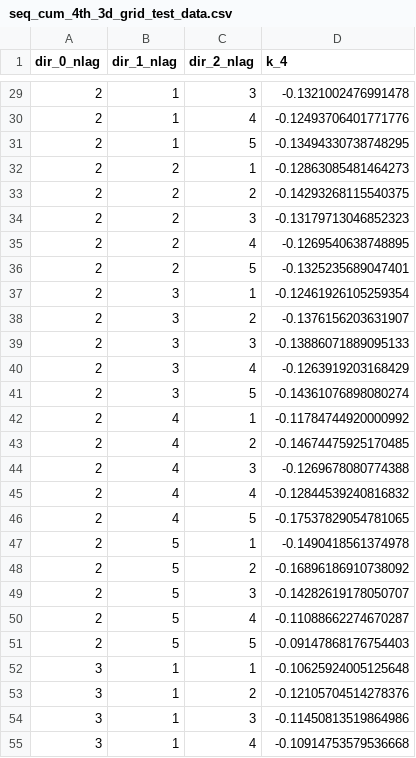
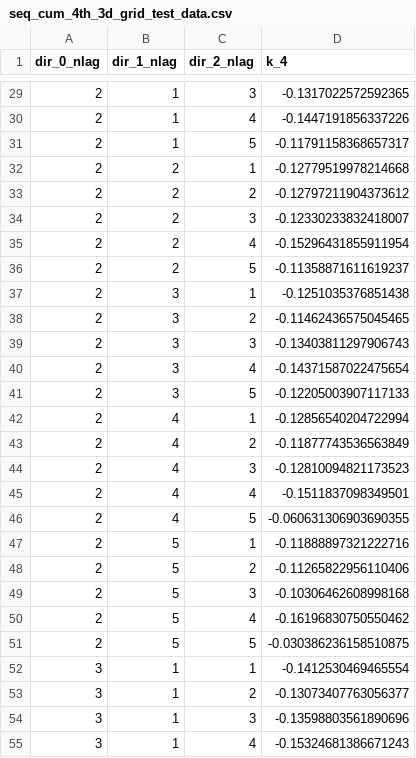
Before and after one commit to Phil-March/geo_cumulant_tool, a CSV file: output/seq_cum_4th_3d_grid_test_data.csv, drawn as a sheet; only a part is shown, gaps mark what is left out; the diff covers the shown part only.

```diff
--- a/output/seq_cum_4th_3d_grid_test_data.csv
+++ b/output/seq_cum_4th_3d_grid_test_data.csv
@@ -29,27 +29,27 @@ dir_0_nlag,dir_1_nlag,dir_2_nlag,k_4
-2,1,3,-0.1321002476991478
-2,1,4,-0.12493706401771776
-2,1,5,-0.13494330738748295
-2,2,1,-0.12863085481464273
-2,2,2,-0.14293268115540375
-2,2,3,-0.13179713046852323
-2,2,4,-0.1269540638748895
-2,2,5,-0.1325235689047401
-2,3,1,-0.12461926105259354
-2,3,2,-0.1376156203631907
-2,3,3,-0.13886071889095133
-2,3,4,-0.1263919203168429
-2,3,5,-0.14361076898080274
-2,4,1,-0.11784744920000992
-2,4,2,-0.14674475925170485
-2,4,3,-0.1269678080774388
-2,4,4,-0.12844539240816832
-2,4,5,-0.17537829054781065
-2,5,1,-0.1490418561374978
-2,5,2,-0.16896186910738092
-2,5,3,-0.14282619178050707
-2,5,4,-0.11088662274670287
-2,5,5,-0.09147868176754403
-3,1,1,-0.10625924005125648
-3,1,2,-0.12105704514278376
-3,1,3,-0.11450813519864986
-3,1,4,-0.10914753579536668
+2,1,3,-0.1317022572592365
+2,1,4,-0.1447191856337226
+2,1,5,-0.11791158368657317
+2,2,1,-0.12779519978214668
+2,2,2,-0.12797211904373612
+2,2,3,-0.12330233832418007
+2,2,4,-0.15296431855911954
+2,2,5,-0.11358871611619237
+2,3,1,-0.1251035376851438
+2,3,2,-0.11462436575045465
+2,3,3,-0.13403811297906743
+2,3,4,-0.14371587022475654
+2,3,5,-0.12205003907117133
+2,4,1,-0.12856540204722994
+2,4,2,-0.11877743536563849
+2,4,3,-0.12810094821173523
+2,4,4,-0.1511837098349501
+2,4,5,-0.060631306903690355
+2,5,1,-0.11888897321222716
+2,5,2,-0.11265822956110406
+2,5,3,-0.10306462608998168
+2,5,4,-0.16196830750550462
+2,5,5,-0.030386236158510875
+3,1,1,-0.1412530469465554
+3,1,2,-0.13073407763056377
+3,1,3,-0.13598803561890696
+3,1,4,-0.15324681386671243
```
Also changed, not shown: 98 edited cells elsewhere in this file, 1 other file.
